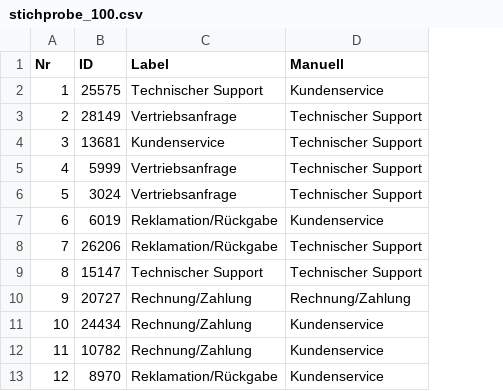
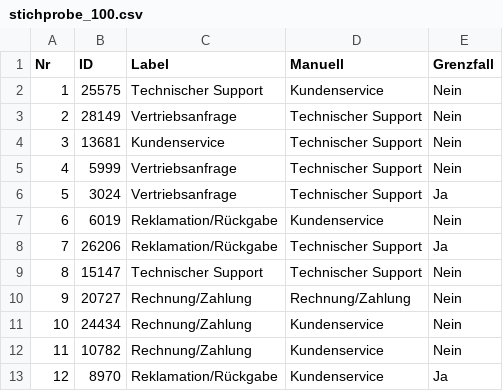
Before and after one commit to kadirberkaytuna/bachelorarbeit-email-klassifikation, a CSV file: data/stichprobe_100.csv, drawn as a sheet; only a part is shown; the diff names each change by its address in the sheet, - before the commit and + after, or states it on an @@ line.

Commit message:
Auswertungsskript für Kapitel 6 ergänzt, Stichprobe um Grenzfälle erweitert

```diff
--- a/data/stichprobe_100.csv
+++ b/data/stichprobe_100.csv
+column E (Grenzfall), rows 2-13: Nein | Nein | Nein | Nein | Ja | Nein | Ja | Nein | Nein | Nein | Nein | Ja
```
Also changed, not shown: 3 other files.
